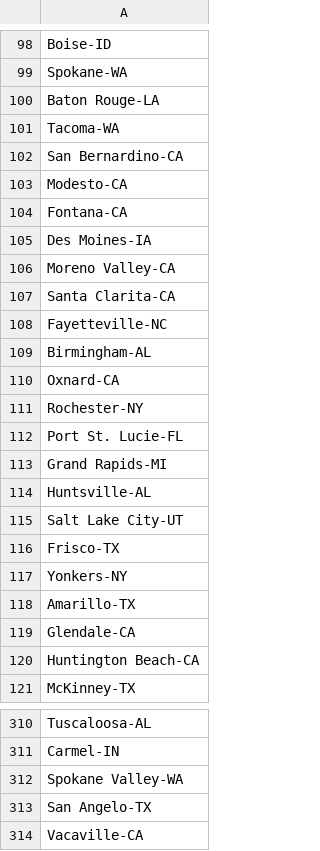
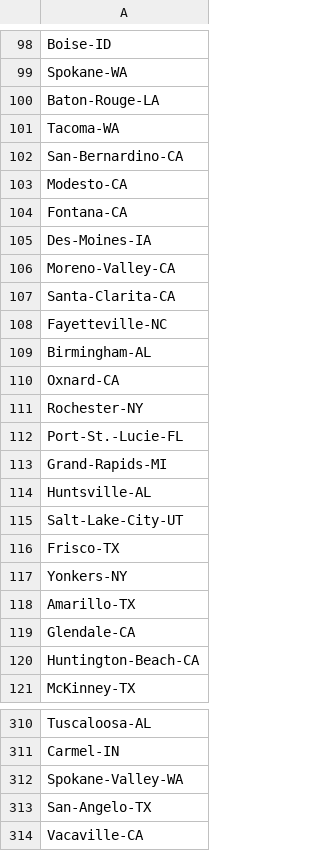
Before and after one commit to israel-dryer/Salary-Dot-Com-Scraper, a CSV file: largest_cities.csv, drawn as a sheet; only a part is shown, gaps mark what is left out; the diff covers the shown part only.

```diff
--- a/largest_cities.csv
+++ b/largest_cities.csv
@@ -99,10 +99,10 @@ Boise-ID
 Spokane-WA
-Baton Rouge-LA
+Baton-Rouge-LA
 Tacoma-WA
-San Bernardino-CA
+San-Bernardino-CA
 Modesto-CA
 Fontana-CA
-Des Moines-IA
-Moreno Valley-CA
-Santa Clarita-CA
+Des-Moines-IA
+Moreno-Valley-CA
+Santa-Clarita-CA
 Fayetteville-NC
@@ -111,6 +111,6 @@ Oxnard-CA
 Rochester-NY
-Port St. Lucie-FL
-Grand Rapids-MI
+Port-St.-Lucie-FL
+Grand-Rapids-MI
 Huntsville-AL
-Salt Lake City-UT
+Salt-Lake-City-UT
 Frisco-TX
@@ -119,3 +119,3 @@ Amarillo-TX
 Glendale-CA
-Huntington Beach-CA
+Huntington-Beach-CA
 McKinney-TX
@@ -311,4 +311,4 @@ Tuscaloosa-AL
 Carmel-IN
-Spokane Valley-WA
-San Angelo-TX
+Spokane-Valley-WA
+San-Angelo-TX
 Vacaville-CA
```
Also changed, not shown: 72 edited cells elsewhere in this file, 7 other files.
